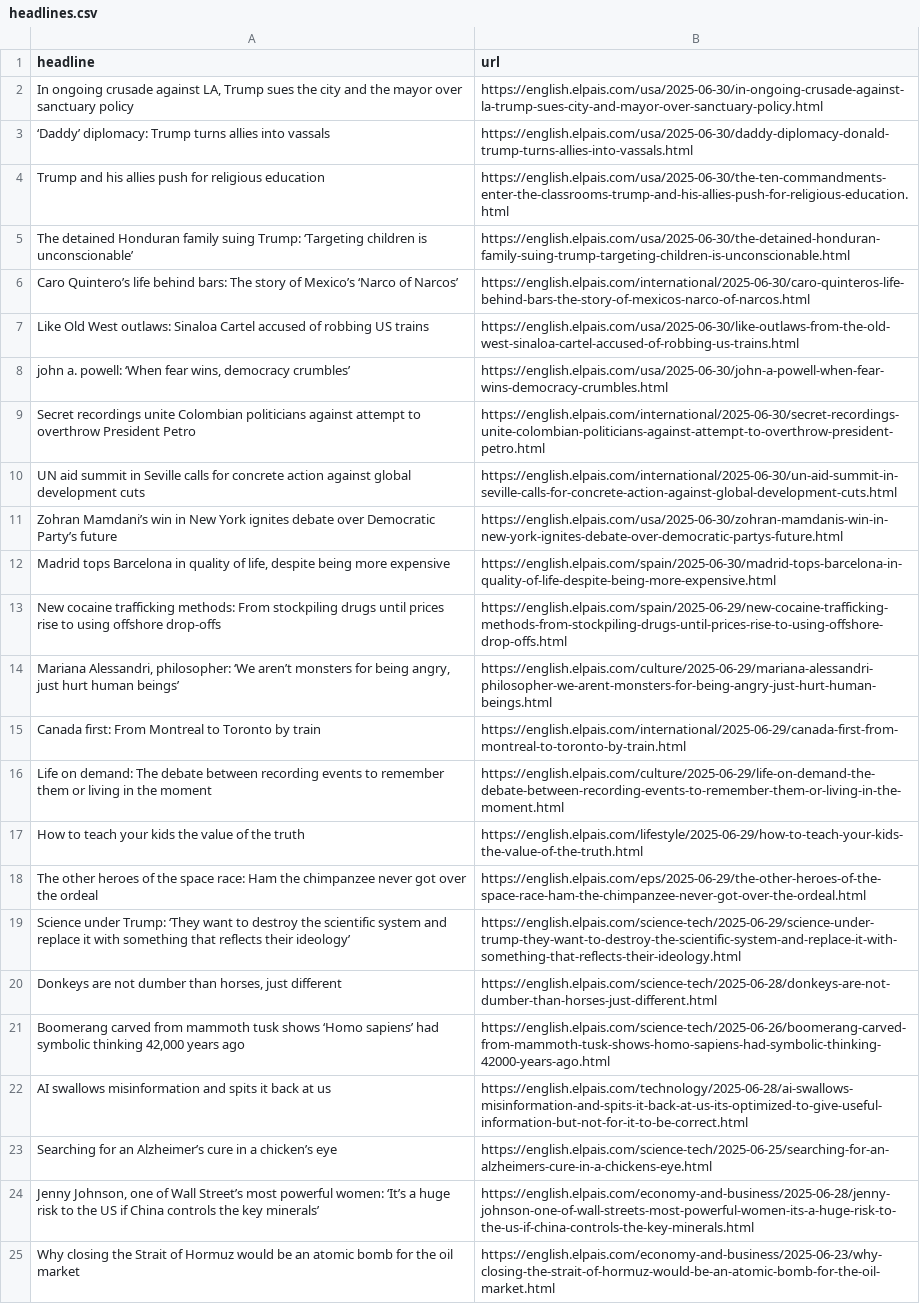
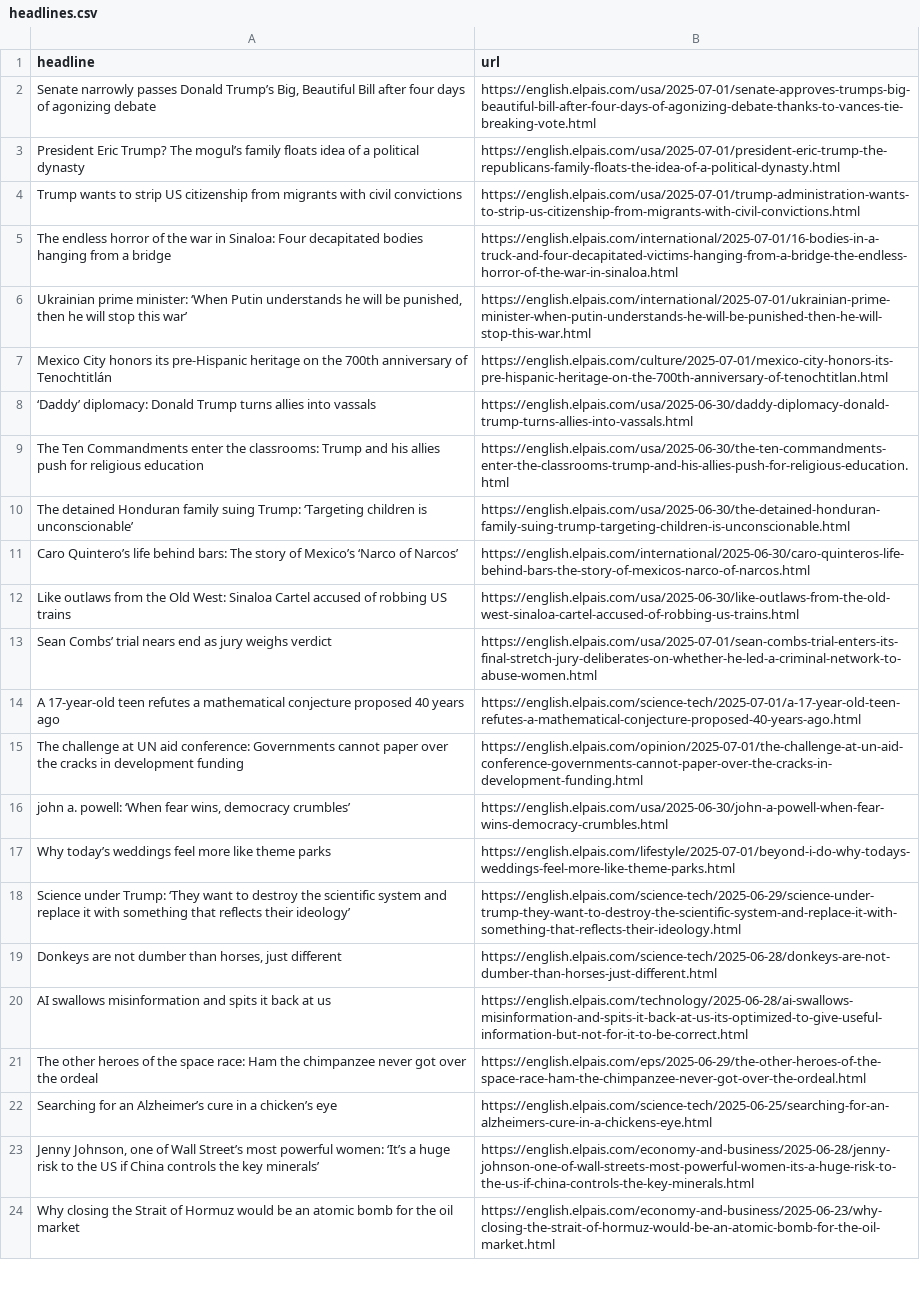
Before and after one commit to ElisabethLind/el_Pais_autoscraper, a CSV file: headlines.csv, drawn as a sheet; only a part is shown; removed rows and columns are numbered as before the commit, all else as after; the diff covers the shown part only; the diff names each change by its address in the sheet, - before the commit and + after, or states it on an @@ line.

```diff
--- a/headlines.csv
+++ b/headlines.csv
-row 2: In ongoing crusade against LA, Trump sues the city and the mayor over sanctuary policy | https://english.elpais.com/usa/2025-06-30/in-ongoing-crusade-against-la-trump-sues-city-and-mayor-over-sanctuary-policy.html
+row 2: Senate narrowly passes Donald Trump’s Big, Beautiful Bill after four days of agonizing debate | https://english.elpais.com/usa/2025-07-01/senate-approves-trumps-big-beautiful-bill-after-four-days-of-agonizing-debate-thanks-to-vances-tie-breaking-vote.html
+row 3: President Eric Trump? The mogul’s family floats idea of a political dynasty | https://english.elpais.com/usa/2025-07-01/president-eric-trump-the-republicans-family-floats-the-idea-of-a-political-dynasty.html
+row 4: Trump wants to strip US citizenship from migrants with civil convictions | https://english.elpais.com/usa/2025-07-01/trump-administration-wants-to-strip-us-citizenship-from-migrants-with-civil-convictions.html
+row 5: The endless horror of the war in Sinaloa: Four decapitated bodies hanging from a bridge | https://english.elpais.com/international/2025-07-01/16-bodies-in-a-truck-and-four-decapitated-victims-hanging-from-a-bridge-the-endless-horror-of-the-war-in-sinaloa.html
+row 6: Ukrainian prime minister: ‘When Putin understands he will be punished, then he will stop this war’ | https://english.elpais.com/international/2025-07-01/ukrainian-prime-minister-when-putin-understands-he-will-be-punished-then-he-will-stop-this-war.html
+row 7: Mexico City honors its pre-Hispanic heritage on the 700th anniversary of Tenochtitlán | https://english.elpais.com/culture/2025-07-01/mexico-city-honors-its-pre-hispanic-heritage-on-the-700th-anniversary-of-tenochtitlan.html
-A8 (headline): ‘Daddy’ diplomacy: Trump turns…
+A8 (headline): ‘Daddy’ diplomacy: Donald Trump turns…
-A9 (headline): Trump and…
+A9 (headline): The Ten Commandments enter the classrooms: Trump and…
-A12 (headline): Like Old West outlaws: Sinaloa Cartel…
+A12 (headline): Like outlaws from the Old West: Sinaloa Cartel…
+row 13: Sean Combs’ trial nears end as jury weighs verdict | https://english.elpais.com/usa/2025-07-01/sean-combs-trial-enters-its-final-stretch-jury-deliberates-on-whether-he-led-a-criminal-network-to-abuse-women.html
+row 14: A 17-year-old teen refutes a mathematical conjecture proposed 40 years ago | https://english.elpais.com/science-tech/2025-07-01/a-17-year-old-teen-refutes-a-mathematical-conjecture-proposed-40-years-ago.html
+row 15: The challenge at UN aid conference: Governments cannot paper over the cracks in development funding | https://english.elpais.com/opinion/2025-07-01/the-challenge-at-un-aid-conference-governments-cannot-paper-over-the-cracks-in-development-funding.html
-row 9: Secret recordings unite Colombian politicians against attempt to overthrow President Petro | https://english.elpais.com/international/2025-06-30/secret-recordings-unite-colombian-politicians-against-attempt-to-overthrow-president-petro.html
-row 10: UN aid summit in Seville calls for concrete action against global development cuts | https://english.elpais.com/international/2025-06-30/un-aid-summit-in-seville-calls-for-concrete-action-against-global-development-cuts.html
-row 11: Zohran Mamdani’s win in New York ignites debate over Democratic Party’s future | https://english.elpais.com/usa/2025-06-30/zohran-mamdanis-win-in-new-york-ignites-debate-over-democratic-partys-future.html
@@ row 12 moved to row 35: Madrid tops Barcelona in quality of life… @@
-row 13: New cocaine trafficking methods: From stockpiling drugs until prices rise to using offshore drop-offs | https://english.elpais.com/spain/2025-06-29/new-cocaine-trafficking-methods-from-stockpiling-drugs-until-prices-rise-to-using-offshore-drop-offs.html
@@ row 14 moved to row 28: Mariana Alessandri, philosopher: ‘We are… @@
@@ row 15 moved to row 32: Canada first: From Montreal to Toronto b… @@
@@ row 16 moved to row 34: Life on demand: The debate between recor… @@
@@ row 17 moved to row 33: How to teach your kids the value of the … @@
+row 17: Why today’s weddings feel more like theme parks | https://english.elpais.com/lifestyle/2025-07-01/beyond-i-do-why-todays-weddings-feel-more-like-theme-parks.html
-row 21: Boomerang carved from mammoth tusk shows ‘Homo sapiens’ had symbolic thinking 42,000 years ago | https://english.elpais.com/science-tech/2025-06-26/boomerang-carved-from-mammoth-tusk-shows-homo-sapiens-had-symbolic-thinking-42000-years-ago.html
@@ row 18 moved to row 21: The other heroes of the space race: Ham … @@
```
Also changed, not shown: 5 removed rows elsewhere in this file.
